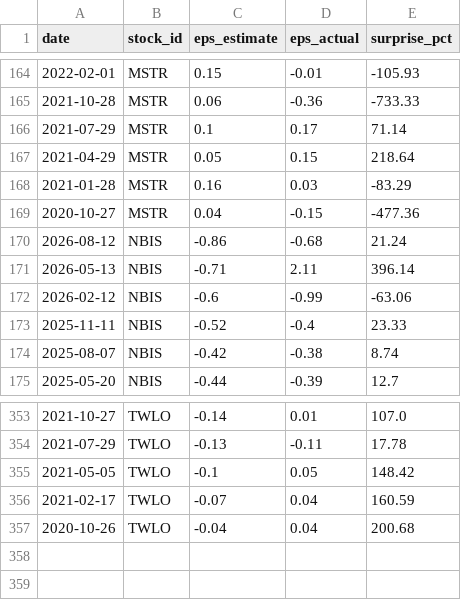
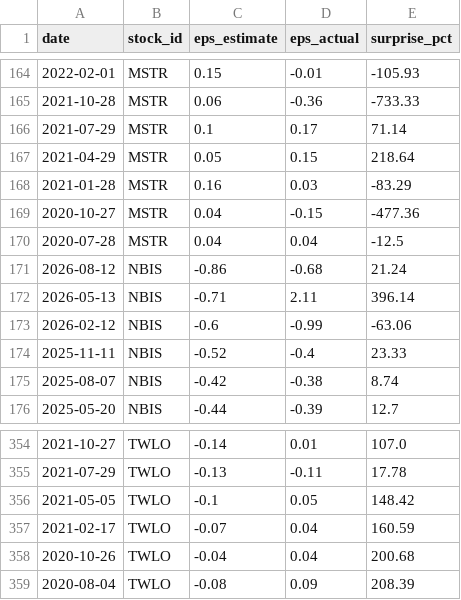
Before and after one commit to LiSh-chen/ForClaude, a CSV file: stock-derby/data/extra_earnings.csv, drawn as a sheet; only a part is shown, gaps mark what is left out; the diff names each change by its address in the sheet, - before the commit and + after, or states it on an @@ line.

```diff
--- a/stock-derby/data/extra_earnings.csv
+++ b/stock-derby/data/extra_earnings.csv
+row 170: 2020-07-28 | MSTR | 0.04 | 0.04 | -12.5
+row 359: 2020-08-04 | TWLO | -0.08 | 0.09 | 208.39
```
Also changed, not shown: stock-derby/data/extra_prices.csv, 2 other files.
